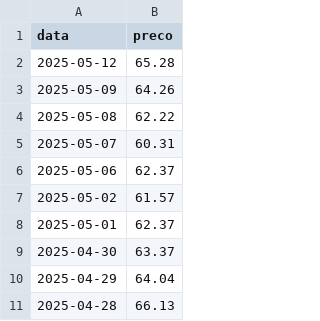
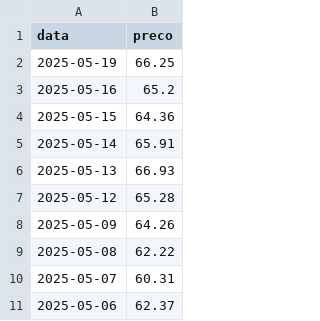
Before and after one commit to maykonalves/tech_challenge_4_fiap, a CSV file: data/ipeadata_series.csv, drawn as a sheet; only a part is shown; the shorter side is filled out with more unchanged rows; the diff names each change by its address in the sheet, - before the commit and + after, or states it on an @@ line.

```diff
--- a/data/ipeadata_series.csv
+++ b/data/ipeadata_series.csv
+row 2: 2025-05-19 | 66.25
+row 3: 2025-05-16 | 65.2
+row 4: 2025-05-15 | 64.36
+row 5: 2025-05-14 | 65.91
+row 6: 2025-05-13 | 66.93
```
Also changed, not shown: data/previsoes_modelos.csv, 1 other file.
